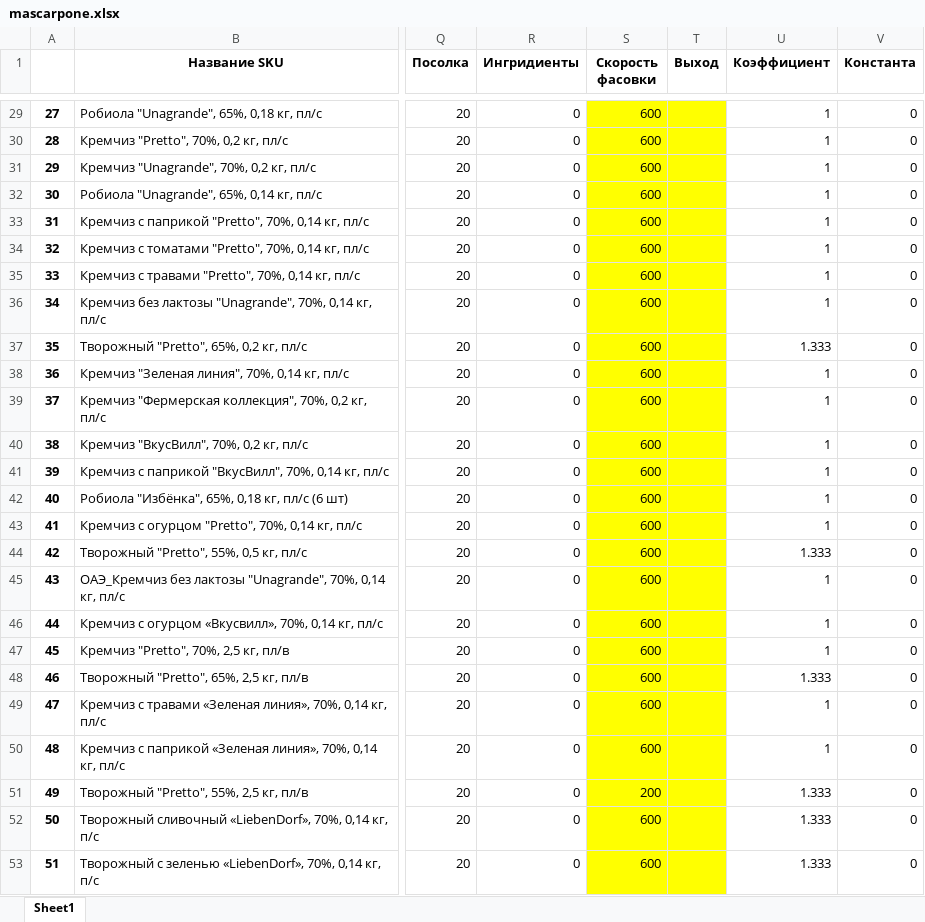
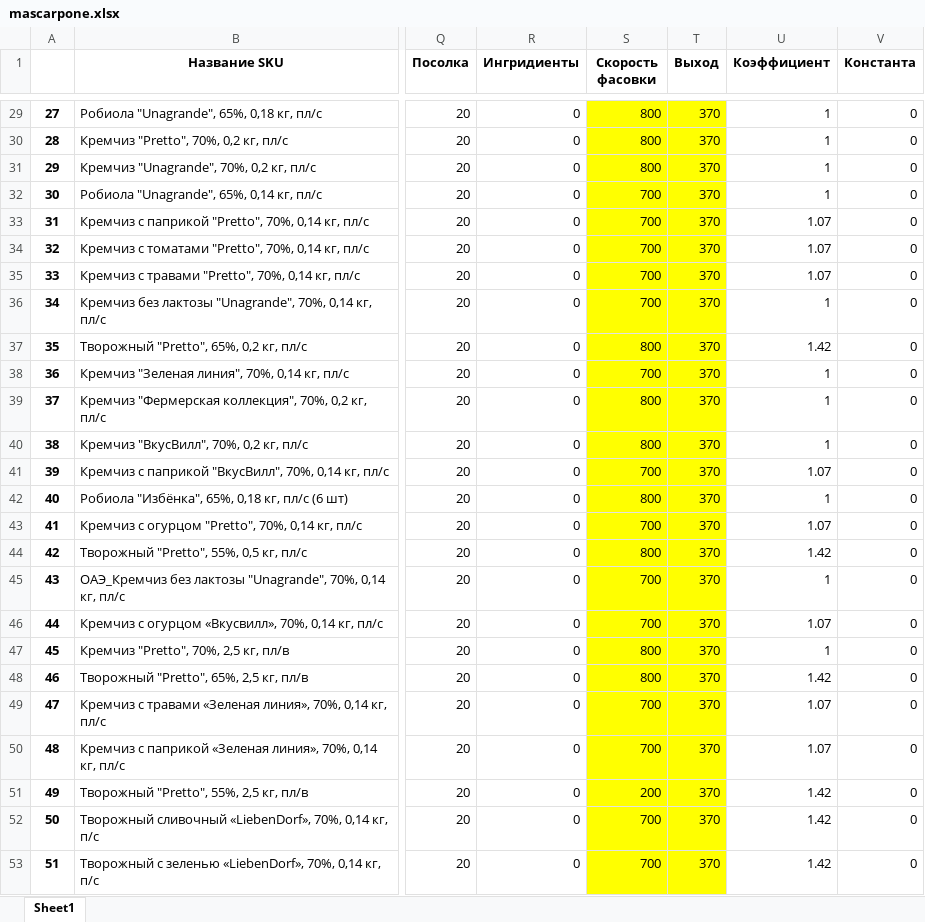
Before and after one commit to nkrokhmal/umalat, an Excel workbook: app/data/static/params/mascarpone.xlsx, sheet Sheet1, drawn as a sheet; only a part is shown, gaps mark what is left out; values as stored, in another font and other column widths than the file's, no borders; the diff covers the shown part only; the diff names each change by its address in the sheet, - before the commit and + after, or states it on an @@ line.

```diff
--- a/app/data/static/params/mascarpone.xlsx (sheet Sheet1)
+++ b/app/data/static/params/mascarpone.xlsx (sheet Sheet1)
-S29:S31 (Скорость фасовки): 600
+S29:S31 (Скорость фасовки): 800
-T29:T53 (Выход): (empty)
+T29:T53 (Выход): 370
-S32:S36 (Скорость фасовки): 600
+S32:S36 (Скорость фасовки): 700
-U33:U35 (Коэффициент): 1
+U33:U35 (Коэффициент): 1.07
-S37 (Скорость фасовки): 600
+S37 (Скорость фасовки): 800
-U37 (Коэффициент): 1.333
+U37 (Коэффициент): 1.42
-S38 (Скорость фасовки): 600
+S38 (Скорость фасовки): 700
-S39:S40 (Скорость фасовки): 600
+S39:S40 (Скорость фасовки): 800
-S41 (Скорость фасовки): 600
+S41 (Скорость фасовки): 700
-U41 (Коэффициент): 1
+U41 (Коэффициент): 1.07
-S42 (Скорость фасовки): 600
+S42 (Скорость фасовки): 800
-S43 (Скорость фасовки): 600
+S43 (Скорость фасовки): 700
-U43 (Коэффициент): 1
+U43 (Коэффициент): 1.07
-S44 (Скорость фасовки): 600
+S44 (Скорость фасовки): 800
-U44 (Коэффициент): 1.333
+U44 (Коэффициент): 1.42
-S45:S46 (Скорость фасовки): 600
+S45:S46 (Скорость фасовки): 700
-U46 (Коэффициент): 1
+U46 (Коэффициент): 1.07
-S47:S48 (Скорость фасовки): 600
+S47:S48 (Скорость фасовки): 800
-U48 (Коэффициент): 1.333
+U48 (Коэффициент): 1.42
-S49:S50 (Скорость фасовки): 600
+S49:S50 (Скорость фасовки): 700
-U49:U50 (Коэффициент): 1
+U49:U50 (Коэффициент): 1.07
-U51:U53 (Коэффициент): 1.333
+U51:U53 (Коэффициент): 1.42
-S52:S53 (Скорость фасовки): 600
+S52:S53 (Скорость фасовки): 700
```
Also changed, not shown: 35 edited cells elsewhere in this sheet, 20 other files.
